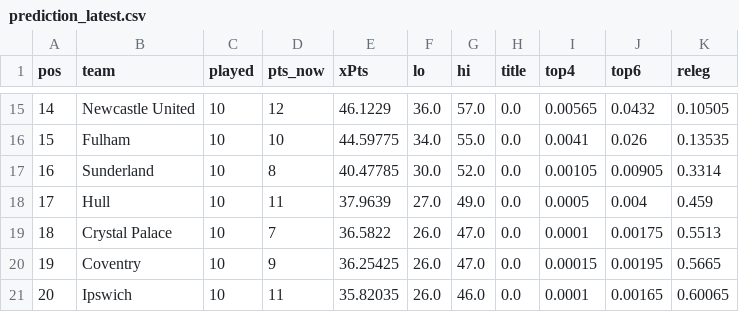
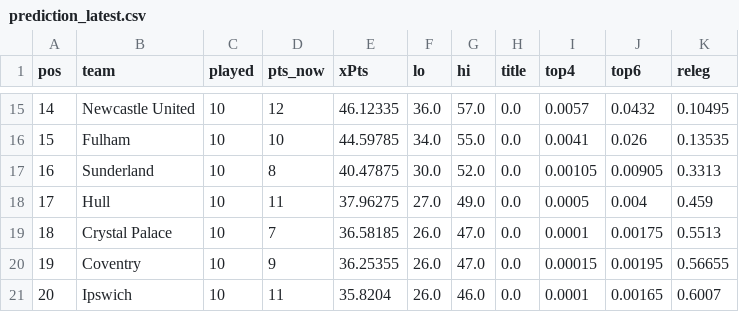
Before and after one commit to shanbhag003/pl-supercomputer, a CSV file: outputs/prediction_latest.csv, drawn as a sheet; only a part is shown, gaps mark what is left out; the diff covers the shown part only.

```diff
--- a/outputs/prediction_latest.csv
+++ b/outputs/prediction_latest.csv
@@ -15,7 +15,7 @@ pos,team,played,pts_now,xPts,lo,hi,title,top4,top6,releg
-14,Newcastle United,10,12,46.1229,36.0,57.0,0.0,0.00565,0.0432,0.10505
-15,Fulham,10,10,44.59775,34.0,55.0,0.0,0.0041,0.026,0.13535
-16,Sunderland,10,8,40.47785,30.0,52.0,0.0,0.00105,0.00905,0.3314
-17,Hull,10,11,37.9639,27.0,49.0,0.0,0.0005,0.004,0.459
-18,Crystal Palace,10,7,36.5822,26.0,47.0,0.0,0.0001,0.00175,0.5513
-19,Coventry,10,9,36.25425,26.0,47.0,0.0,0.00015,0.00195,0.5665
-20,Ipswich,10,11,35.82035,26.0,46.0,0.0,0.0001,0.00165,0.60065
+14,Newcastle United,10,12,46.12335,36.0,57.0,0.0,0.0057,0.0432,0.10495
+15,Fulham,10,10,44.59785,34.0,55.0,0.0,0.0041,0.026,0.13535
+16,Sunderland,10,8,40.47875,30.0,52.0,0.0,0.00105,0.00905,0.3313
+17,Hull,10,11,37.96275,27.0,49.0,0.0,0.0005,0.004,0.459
+18,Crystal Palace,10,7,36.58185,26.0,47.0,0.0,0.0001,0.00175,0.5513
+19,Coventry,10,9,36.25355,26.0,47.0,0.0,0.00015,0.00195,0.56655
+20,Ipswich,10,11,35.8204,26.0,46.0,0.0,0.0001,0.00165,0.6007
```
Also changed, not shown: 31 edited cells elsewhere in this file, outputs/fpl_benchmark.csv, outputs/fpl_predictions.csv, 8 other files.
